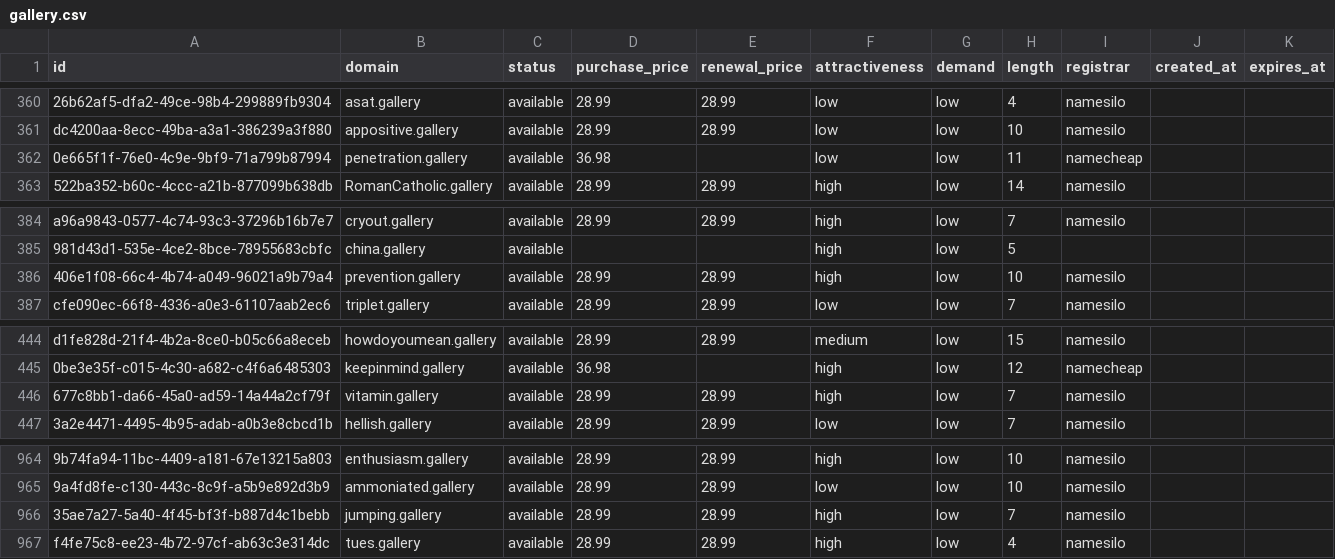
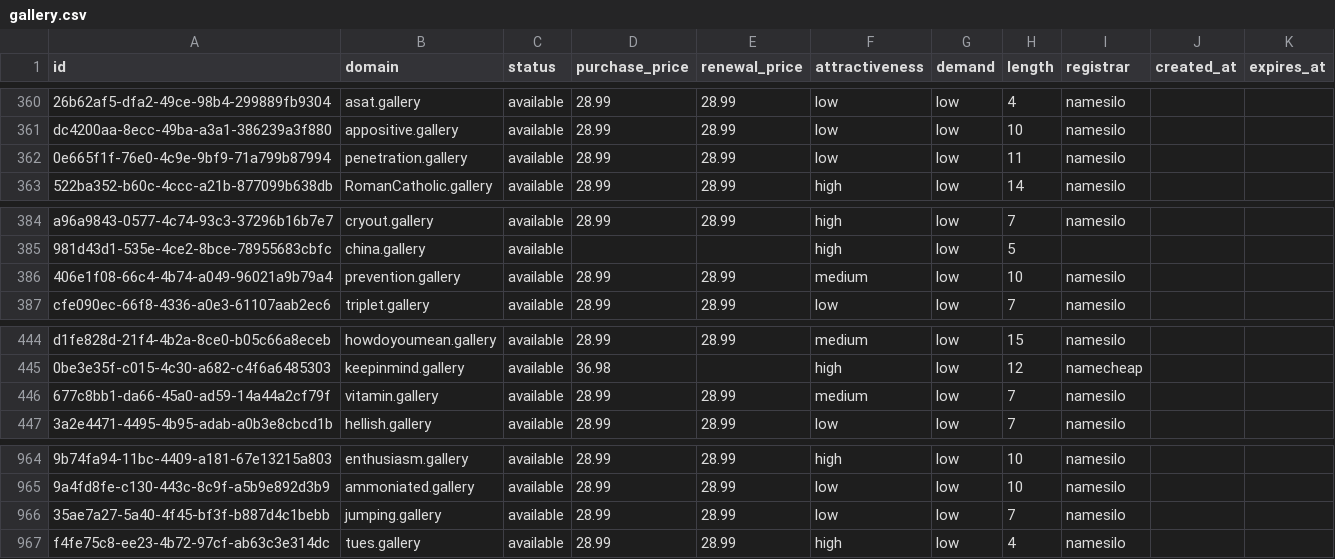
Before and after one commit to UniqueDomains/gallery-oneword-domains, a CSV file: gallery.csv, drawn as a sheet; only a part is shown, gaps mark what is left out; the diff names each change by its address in the sheet, - before the commit and + after, or states it on an @@ line.

Commit message:
Domains update

```diff
--- a/gallery.csv
+++ b/gallery.csv
-D362 (purchase_price): 36.98
+D362 (purchase_price): 28.99
-E362 (renewal_price): (empty)
+E362 (renewal_price): 28.99
-I362 (registrar): namecheap
+I362 (registrar): namesilo
-F386 (attractiveness): high
+F386 (attractiveness): medium
-F446 (attractiveness): high
+F446 (attractiveness): medium
-F966 (attractiveness): high
+F966 (attractiveness): low
```
Also changed, not shown: 4 other files.
